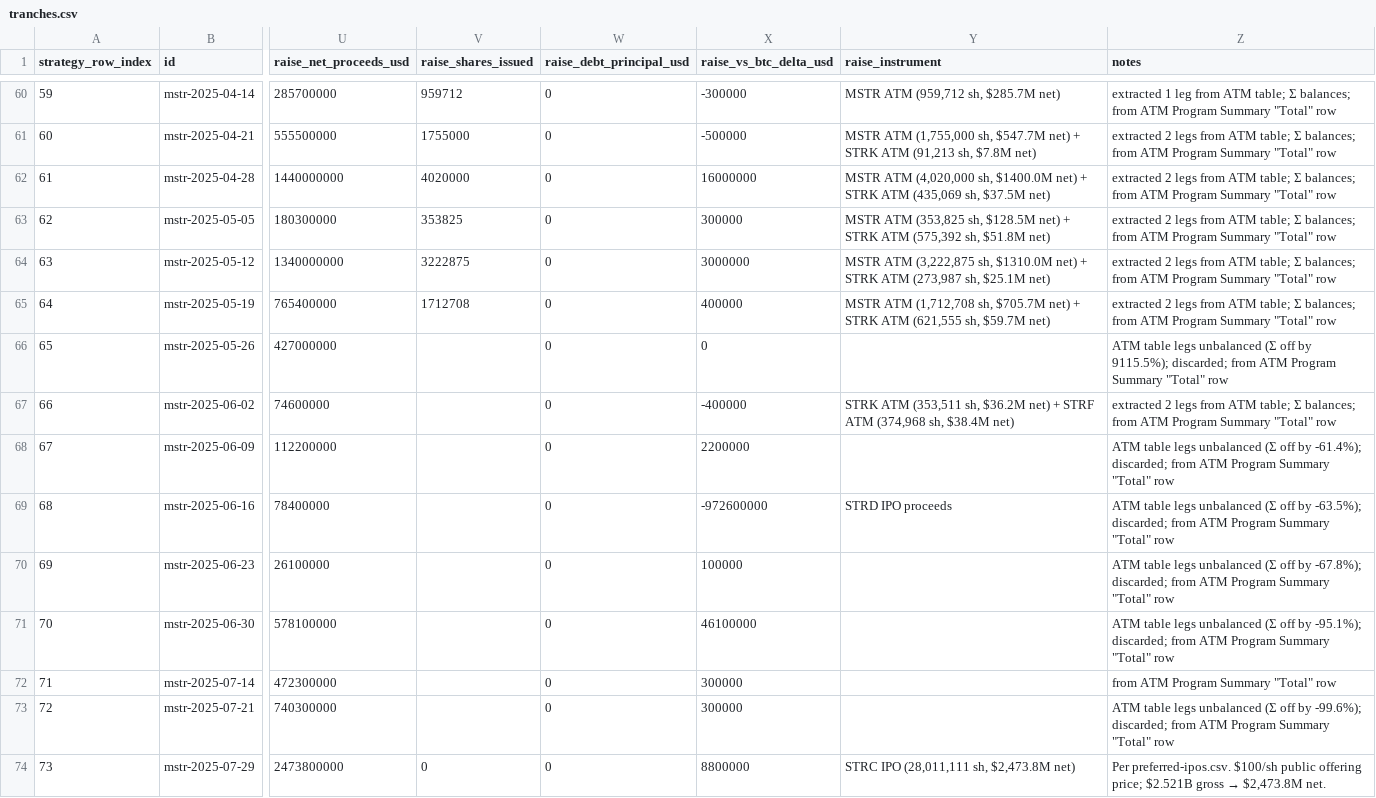
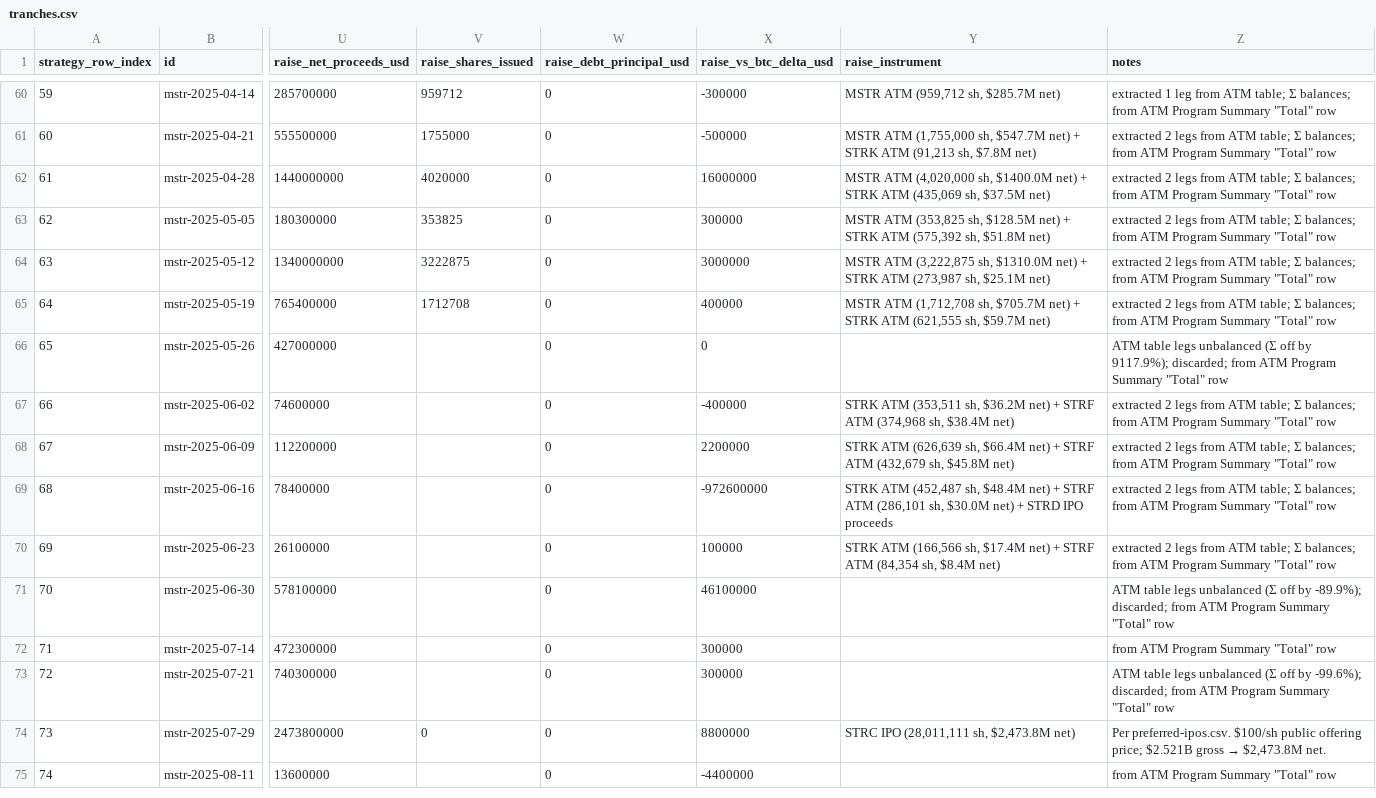
Before and after one commit to VelocityPoint/saylors-accountant-data, a CSV file: tranches.csv, drawn as a sheet; only a part is shown, gaps mark what is left out; the shorter side is filled out with more unchanged rows; the diff covers the shown part only; the diff names each change by its address in the sheet, - before the commit and + after, or states it on an @@ line.

Commit message:
sync from vp-cms@b355a94: Merge pull request #300 from VelocityPoint/bot/sa-weekly-tranche-refresh

```diff
--- a/tranches.csv
+++ b/tranches.csv
-Z66 (notes): …off by 9115.5%); discarded; from…
+Z66 (notes): …off by 9117.9%); discarded; from…
-Y68 (raise_instrument): (empty)
+Y68 (raise_instrument): STRK ATM (626,639 sh, $66.4M net) + STRF ATM (432,679 sh, $45.8M net)
-Z68 (notes): ATM table legs unbalanced (Σ off by -61.4%); discarded; from ATM…
+Z68 (notes): extracted 2 legs from ATM table; Σ balances; from ATM…
-Y69 (raise_instrument): STRD IPO…
+Y69 (raise_instrument): STRK ATM (452,487 sh, $48.4M net) + STRF ATM (286,101 sh, $30.0M net) + STRD IPO…
-Z69 (notes): ATM table legs unbalanced (Σ off by -63.5%); discarded; from ATM…
+Z69 (notes): extracted 2 legs from ATM table; Σ balances; from ATM…
-Y70 (raise_instrument): (empty)
+Y70 (raise_instrument): STRK ATM (166,566 sh, $17.4M net) + STRF ATM (84,354 sh, $8.4M net)
-Z70 (notes): ATM table legs unbalanced (Σ off by -67.8%); discarded; from ATM…
+Z70 (notes): extracted 2 legs from ATM table; Σ balances; from ATM…
-Z71 (notes): …off by -95.1%); discarded; from…
+Z71 (notes): …off by -89.9%); discarded; from…
```
Also changed, not shown: 1 added row and 73 edited cells elsewhere in this file, 1 other file.
